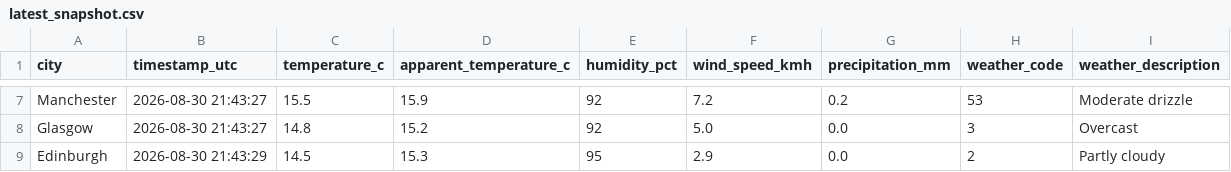
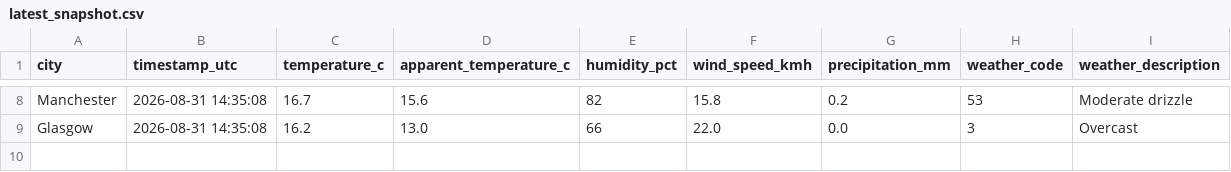
Before and after one commit to Patthur/UK-Weather-Pipeline, a CSV file: data/latest_snapshot.csv, drawn as a sheet; only a part is shown, gaps mark what is left out; removed rows and columns are numbered as before the commit, all else as after; the diff covers the shown part only; the diff names each change by its address in the sheet, - before the commit and + after, or states it on an @@ line.

```diff
--- a/data/latest_snapshot.csv
+++ b/data/latest_snapshot.csv
-B8:B9 (timestamp_utc): 2026-08-30 21:43:27
+B8:B9 (timestamp_utc): 2026-08-31 14:35:08
-C8 (temperature_c): 15.5
+C8 (temperature_c): 16.7
-D8 (apparent_temperature_c): 15.9
+D8 (apparent_temperature_c): 15.6
-E8 (humidity_pct): 92
+E8 (humidity_pct): 82
-F8 (wind_speed_kmh): 7.2
+F8 (wind_speed_kmh): 15.8
-C9 (temperature_c): 14.8
+C9 (temperature_c): 16.2
-D9 (apparent_temperature_c): 15.2
+D9 (apparent_temperature_c): 13.0
-E9 (humidity_pct): 92
+E9 (humidity_pct): 66
-F9 (wind_speed_kmh): 5.0
+F9 (wind_speed_kmh): 22.0
-row 9: Edinburgh | 2026-08-30 21:43:29 | 14.5 | 15.3 | 95 | 2.9 | 0.0 | 2 | Partly cloudy
```
Also changed, not shown: 2 added rows, 1 removed row and 28 edited cells elsewhere in this file, data/city_averages.csv, data/weather_history.csv, 1 other file.
